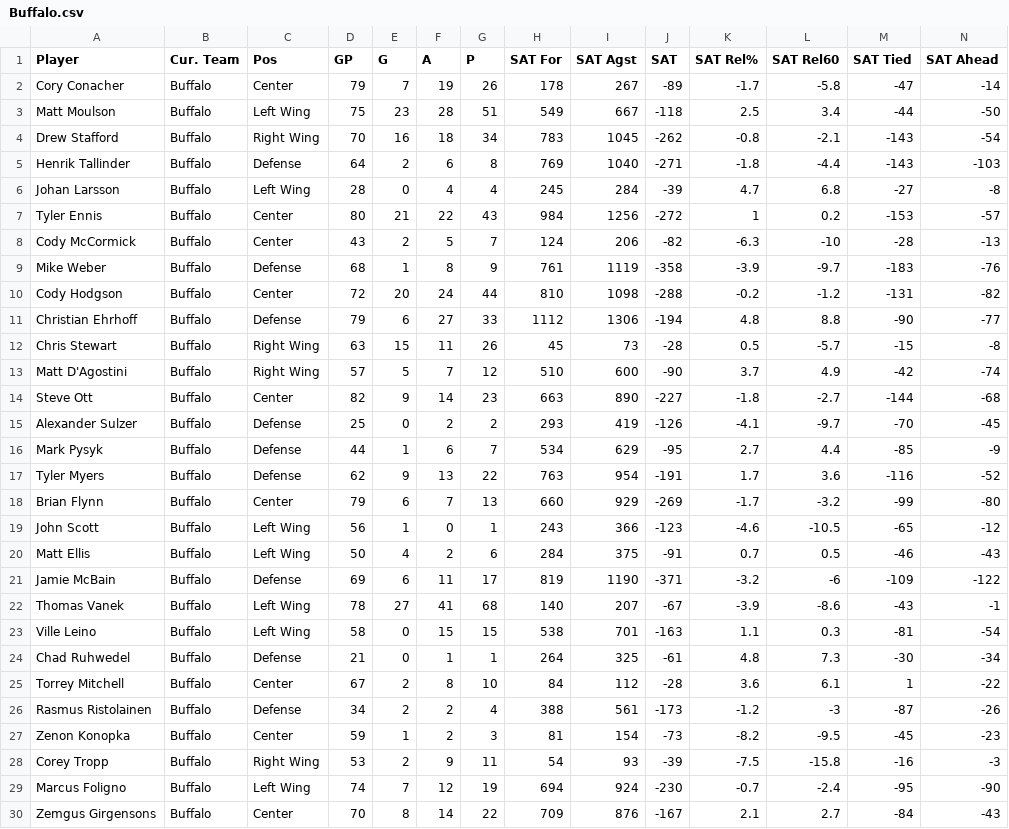
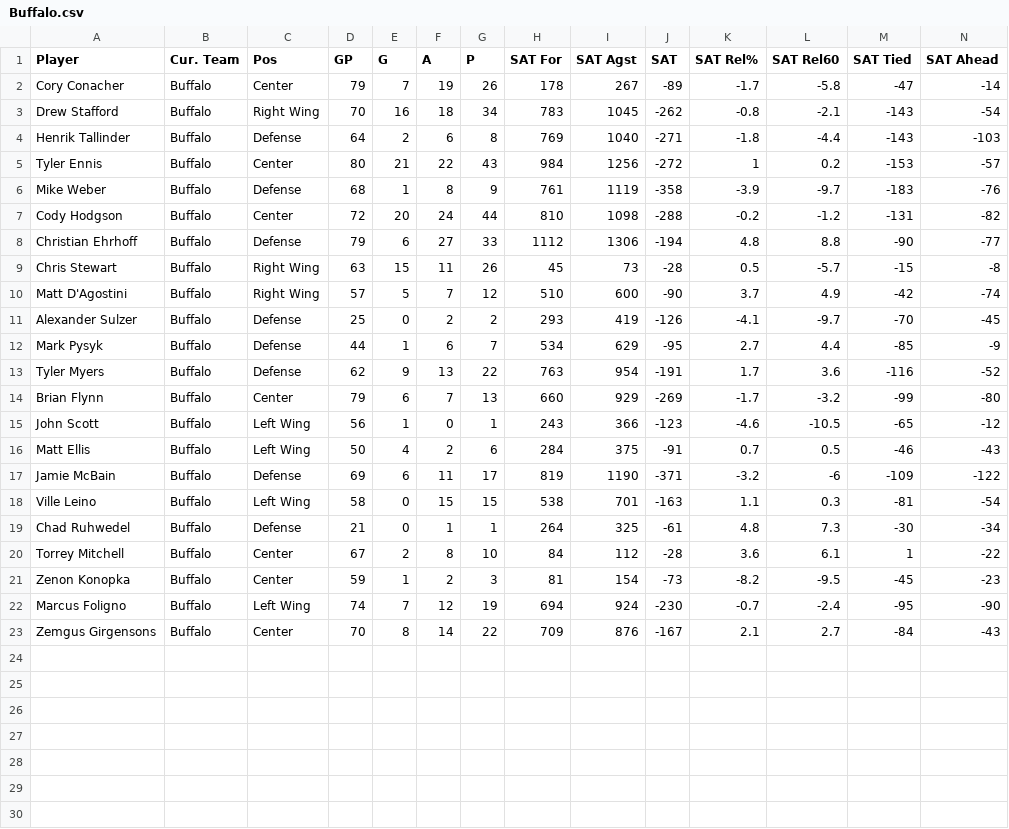
Before and after one commit to jordan-lerner/InfoVis, a CSV file: site/data/teams/Buffalo.csv, drawn as a sheet; only a part is shown; rows hold the shown columns only; the diff names each change by its address in the sheet, - before the commit and + after, or states it on an @@ line.

Commit message:
Removed players with 0 as their salaries

```diff
--- a/site/data/teams/Buffalo.csv
+++ b/site/data/teams/Buffalo.csv
-row 3: Matt Moulson | Buffalo | Left Wing | 75 | 23 | 28 | 51 | 549 | 667 | -118 | 2.5 | 3.4 | -44 | -50
-row 6: Johan Larsson | Buffalo | Left Wing | 28 | 0 | 4 | 4 | 245 | 284 | -39 | 4.7 | 6.8 | -27 | -8
-row 8: Cody McCormick | Buffalo | Center | 43 | 2 | 5 | 7 | 124 | 206 | -82 | -6.3 | -10 | -28 | -13
-row 14: Steve Ott | Buffalo | Center | 82 | 9 | 14 | 23 | 663 | 890 | -227 | -1.8 | -2.7 | -144 | -68
-row 22: Thomas Vanek | Buffalo | Left Wing | 78 | 27 | 41 | 68 | 140 | 207 | -67 | -3.9 | -8.6 | -43 | -1
-row 26: Rasmus Ristolainen | Buffalo | Defense | 34 | 2 | 2 | 4 | 388 | 561 | -173 | -1.2 | -3 | -87 | -26
-row 28: Corey Tropp | Buffalo | Right Wing | 53 | 2 | 9 | 11 | 54 | 93 | -39 | -7.5 | -15.8 | -16 | -3
```
Also changed, not shown: site/data/teams/Calgary.csv, site/data/teams/Edmonton.csv, 23 other files.
